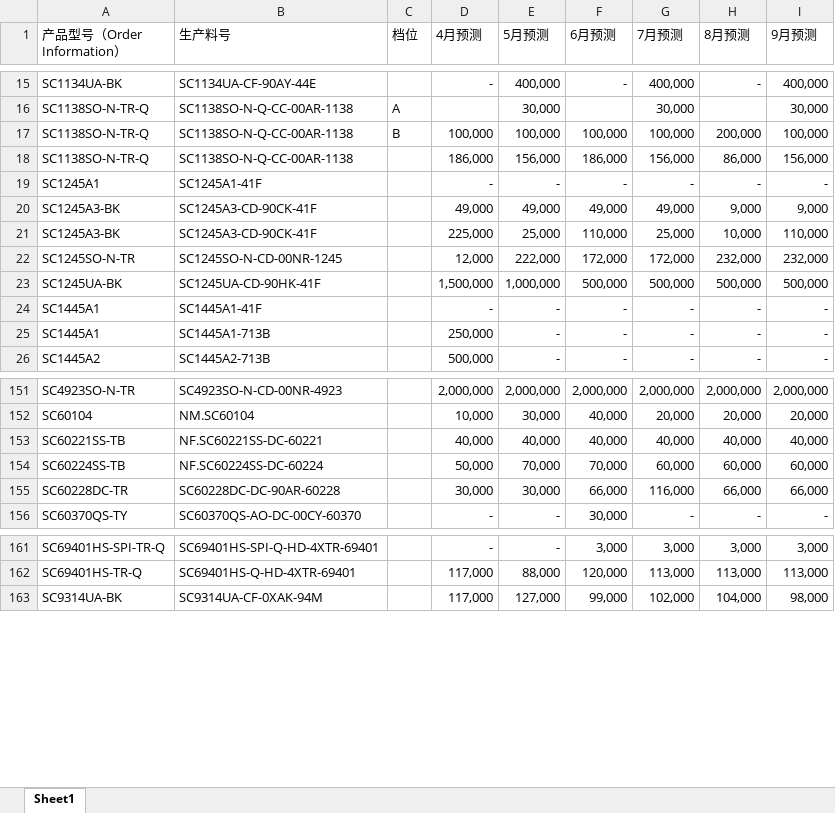
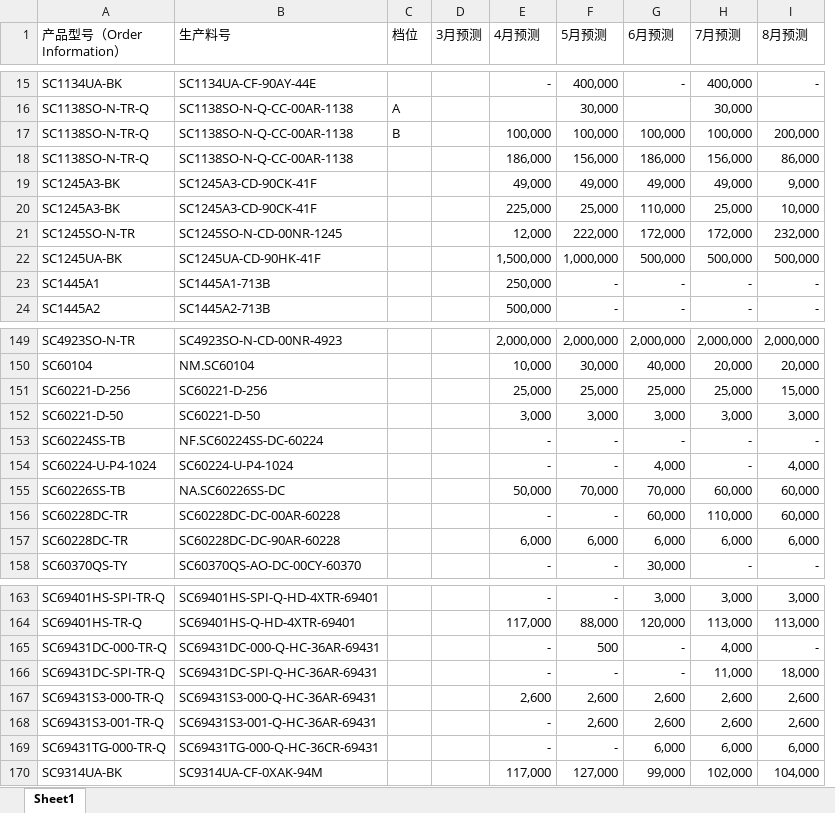
Before and after one commit to TTTriste06/operation_planning-, an Excel workbook: 预测.xlsx, sheet Sheet1, drawn as a sheet; only a part is shown, gaps mark what is left out; values as stored, in another font and other column widths than the file's, no borders; conditional formats not drawn; removed rows and columns are numbered as before the commit, all else as after; the diff covers the shown part only; the diff names each change by its address in the sheet, - before the commit and + after, or states it on an @@ line.

```diff
--- a/预测.xlsx (sheet Sheet1)
+++ b/预测.xlsx (sheet Sheet1)
+column D (3月预测), empty
-column I (9月预测), rows 15-18: 400,000 | 30,000 | 100,000 | 156,000; rows 20-23: 9,000 | 110,000 | 232,000 | 500,000; rows 25-26: - | -; rows 151-152: 2,000,000 | 20,000; rows 154-156: 60,000 | 66,000 | -; rows 161-163: 3,000 | 113,000 | 98,000
-row 19: SC1245A1 | SC1245A1-41F |  | - | - | - | - | - | -
-row 24: SC1445A1 | SC1445A1-41F |  | - | - | - | - | - | -
-row 153: SC60221SS-TB | NF.SC60221SS-DC-60221 |  | 40,000 | 40,000 | 40,000 | 40,000 | 40,000 | 40,000
+row 151: SC60221-D-256 | SC60221-D-256 |  |  | 25,000 | 25,000 | 25,000 | 25,000 | 15,000
+row 152: SC60221-D-50 | SC60221-D-50 |  |  | 3,000 | 3,000 | 3,000 | 3,000 | 3,000
+row 153: SC60224SS-TB | NF.SC60224SS-DC-60224 |  |  | - | - | - | - | -
+row 154: SC60224-U-P4-1024 | SC60224-U-P4-1024 |  |  | - | - | 4,000 | - | 4,000
-A155 (产品型号（Order Information）): SC60224SS-TB
+A155 (产品型号（Order Information）): SC60226SS-TB
-B155 (生产料号): NF.SC60224SS-DC-60224
+B155 (生产料号): NA.SC60226SS-DC
+row 156: SC60228DC-TR | SC60228DC-DC-00AR-60228 |  |  | - | - | 60,000 | 110,000 | 60,000
-E157 (4月预测): 30,000
+E157 (4月预测): 6,000
-F157 (5月预测): 30,000
+F157 (5月预测): 6,000
-G157 (6月预测): 66,000
+G157 (6月预测): 6,000
-H157 (7月预测): 116,000
+H157 (7月预测): 6,000
-I157 (8月预测): 66,000
+I157 (8月预测): 6,000
+row 165: SC69431DC-000-TR-Q | SC69431DC-000-Q-HC-36AR-69431 |  |  | - | 500 | - | 4,000 | -
+row 166: SC69431DC-SPI-TR-Q | SC69431DC-SPI-Q-HC-36AR-69431 |  |  | - | - | - | 11,000 | 18,000
+row 167: SC69431S3-000-TR-Q | SC69431S3-000-Q-HC-36AR-69431 |  |  | 2,600 | 2,600 | 2,600 | 2,600 | 2,600
+row 168: SC69431S3-001-TR-Q | SC69431S3-001-Q-HC-36AR-69431 |  |  | - | 2,600 | 2,600 | 2,600 | 2,600
+row 169: SC69431TG-000-TR-Q | SC69431TG-000-Q-HC-36CR-69431 |  |  | - | - | 6,000 | 6,000 | 6,000
```
Also changed, not shown: 156 added rows, 3 removed rows and 12 edited cells elsewhere in this sheet.
